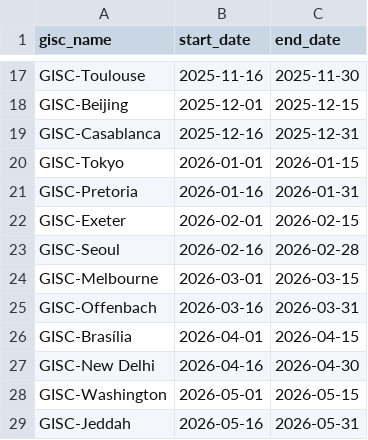
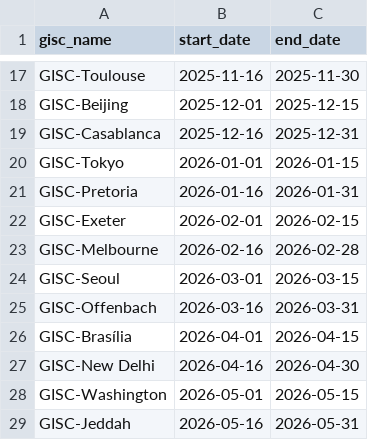
Before and after one commit to wmo-im/wis2-operation, a CSV file: gisc-watch-roster.csv, drawn as a sheet; only a part is shown, gaps mark what is left out.

Commit message:
Update gisc-watch-roster(seoul_request).csv

```diff
--- a/gisc-watch-roster.csv
+++ b/gisc-watch-roster.csv
@@ -22,4 +22,4 @@ GISC-Pretoria,2026-01-16,2026-01-31
 GISC-Exeter,2026-02-01,2026-02-15
-GISC-Seoul,2026-02-16,2026-02-28
-GISC-Melbourne,2026-03-01,2026-03-15
+GISC-Melbourne,2026-02-16,2026-02-28
+GISC-Seoul,2026-03-01,2026-03-15
 GISC-Offenbach,2026-03-16,2026-03-31
```
